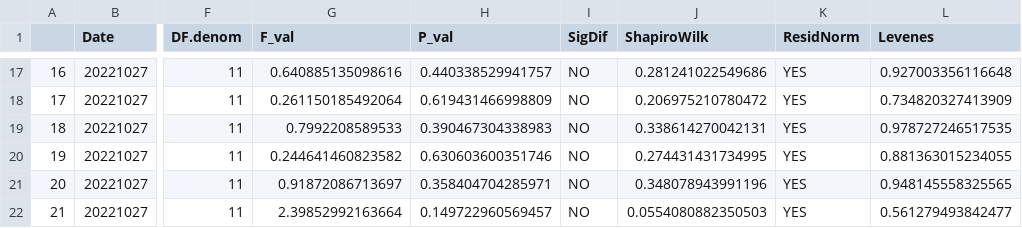
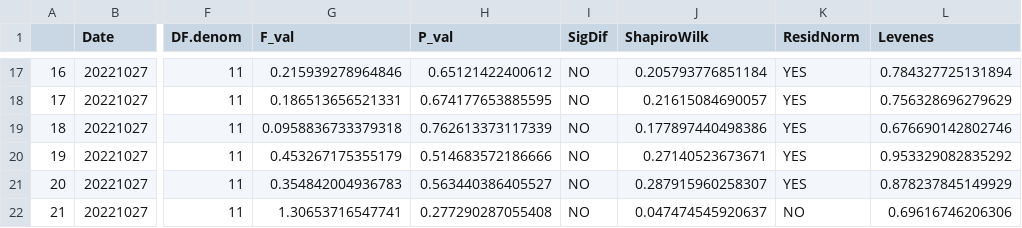
Before and after one commit to NEFSC/EAD-ASEB-Airradians_multigen_OA, a CSV file: RAnalysis/Output/Biodeposition/Biodeposition_ANOVA_table.csv, drawn as a sheet; only a part is shown, gaps mark what is left out; the diff covers the shown part only; the diff names each change by its address in the sheet, - before the commit and + after, or states it on an @@ line.

```diff
--- a/RAnalysis/Output/Biodeposition/Biodeposition_ANOVA_table.csv
+++ b/RAnalysis/Output/Biodeposition/Biodeposition_ANOVA_table.csv
-G17 (F_val): 0.640885135098616
+G17 (F_val): 0.215939278964846
-H17 (P_val): 0.440338529941757
+H17 (P_val): 0.65121422400612
-J17 (ShapiroWilk): 0.281241022549686
+J17 (ShapiroWilk): 0.205793776851184
-L17 (Levenes): 0.927003356116648
+L17 (Levenes): 0.784327725131894
-G18 (F_val): 0.261150185492064
+G18 (F_val): 0.186513656521331
-H18 (P_val): 0.619431466998809
+H18 (P_val): 0.674177653885595
-J18 (ShapiroWilk): 0.206975210780472
+J18 (ShapiroWilk): 0.21615084690057
-L18 (Levenes): 0.734820327413909
+L18 (Levenes): 0.756328696279629
-G19 (F_val): 0.7992208589533
+G19 (F_val): 0.0958836733379318
-H19 (P_val): 0.390467304338983
+H19 (P_val): 0.762613373117339
-J19 (ShapiroWilk): 0.338614270042131
+J19 (ShapiroWilk): 0.177897440498386
-L19 (Levenes): 0.978727246517535
+L19 (Levenes): 0.676690142802746
-G20 (F_val): 0.244641460823582
+G20 (F_val): 0.453267175355179
-H20 (P_val): 0.630603600351746
+H20 (P_val): 0.514683572186666
-J20 (ShapiroWilk): 0.274431431734995
+J20 (ShapiroWilk): 0.27140523673671
-L20 (Levenes): 0.881363015234055
+L20 (Levenes): 0.953329082835292
-G21 (F_val): 0.91872086713697
+G21 (F_val): 0.354842004936783
-H21 (P_val): 0.358404704285971
+H21 (P_val): 0.563440386405527
-J21 (ShapiroWilk): 0.348078943991196
+J21 (ShapiroWilk): 0.287915960258307
-L21 (Levenes): 0.948145558325565
+L21 (Levenes): 0.878237845149929
-G22 (F_val): 2.39852992163664
+G22 (F_val): 1.30653716547741
-H22 (P_val): 0.149722960569457
+H22 (P_val): 0.277290287055408
-J22 (ShapiroWilk): 0.0554080882350503
+J22 (ShapiroWilk): 0.047474545920637
-K22 (ResidNorm): YES
+K22 (ResidNorm): NO
-L22 (Levenes): 0.561279493842477
+L22 (Levenes): 0.69616746206306
```
Also changed, not shown: 62 edited cells elsewhere in this file, RAnalysis/Output/Biodeposition/Biodeposition_master.csv, 4 other files.
